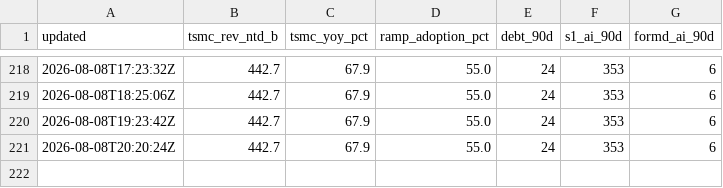
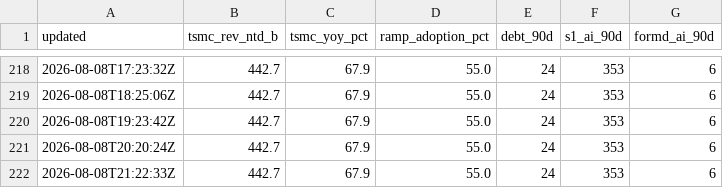
Before and after one commit to mishablank/Omen-AI-Trade-the-AI-Revolution, a CSV file: omen/capex-snapshots.csv, drawn as a sheet; only a part is shown, gaps mark what is left out.

```diff
--- a/omen/capex-snapshots.csv
+++ b/omen/capex-snapshots.csv
@@ -221 +221,2 @@ updated,tsmc_rev_ntd_b,tsmc_yoy_pct,ramp_adoption_pct,debt_90d,s1_ai_90d,formd_a
 2026-08-08T20:20:24Z,442.7,67.9,55.0,24,353,6
+2026-08-08T21:22:33Z,442.7,67.9,55.0,24,353,6
```
Also changed, not shown: omen/china-metrics.csv, omen/china-snapshots.csv, 5 other files.
